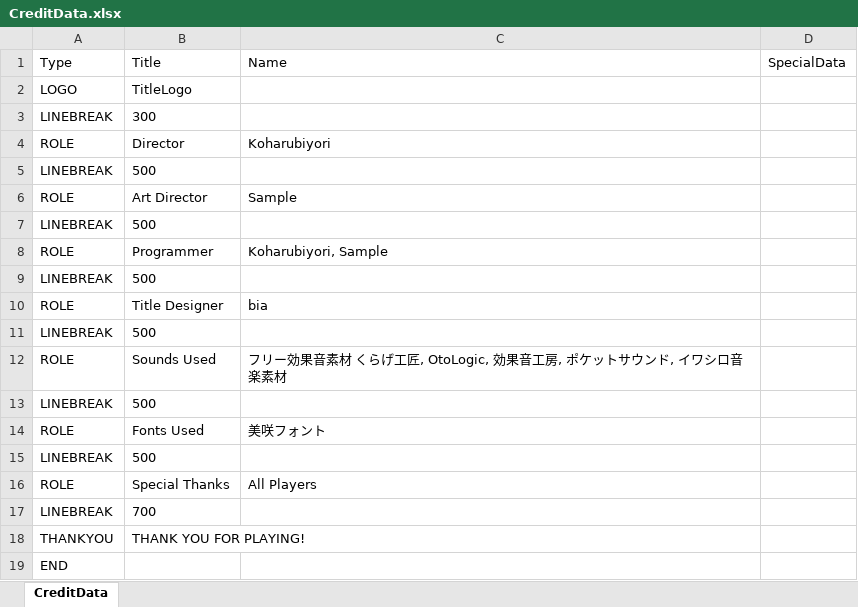
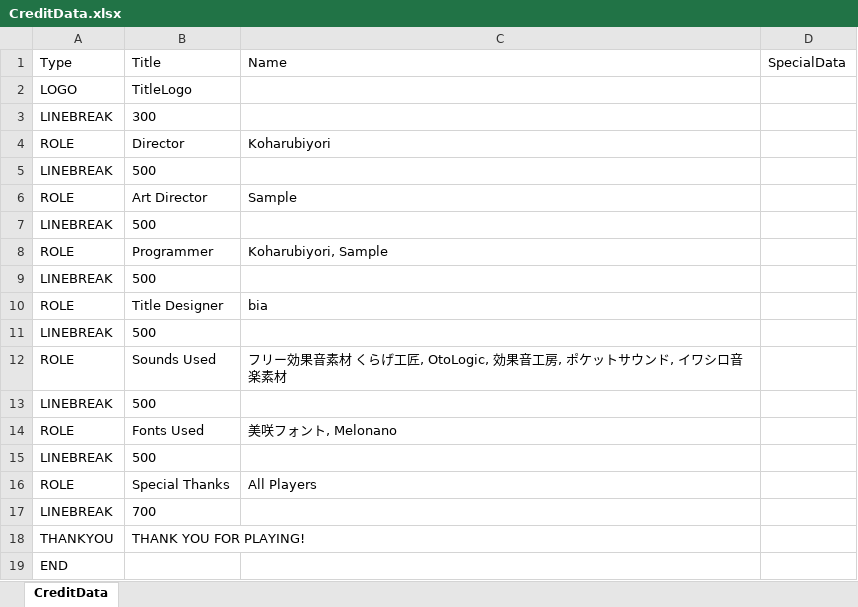
Before and after one commit to Koha58/FLUFF_SWING, an Excel workbook: Assets/Data/CreditData.xlsx, sheet CreditData, drawn as a sheet; values as stored, in another font and other column widths than the file's, no borders; the diff names each change by its address in the sheet, - before the commit and + after, or states it on an @@ line.

```diff
--- a/Assets/Data/CreditData.xlsx (sheet CreditData)
+++ b/Assets/Data/CreditData.xlsx (sheet CreditData)
-C14: 美咲フォント
+C14: 美咲フォント, Melonano
```
Also changed, not shown: 18 other files.
